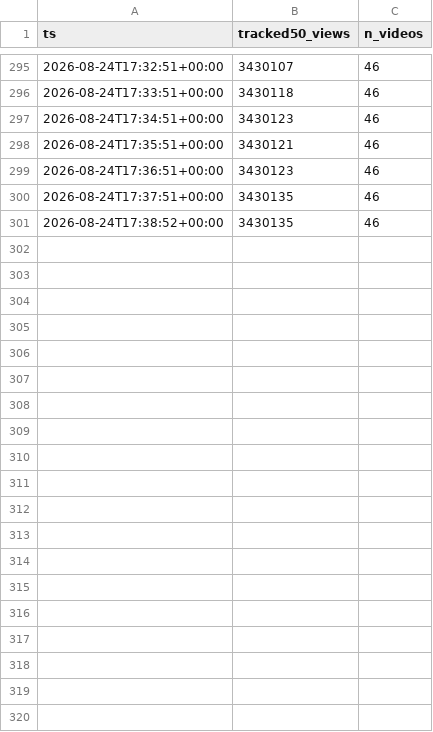
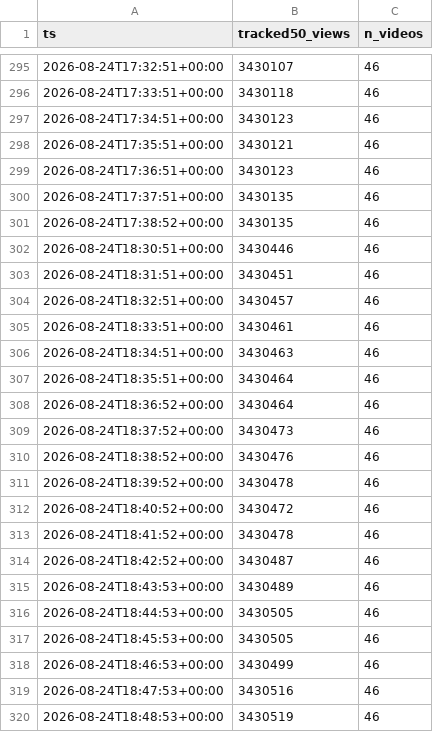
Before and after one commit to davejeltema3/boundless-view-lag, a CSV file: data/ticks.csv, drawn as a sheet; only a part is shown, gaps mark what is left out; the diff covers the shown part only.

```diff
--- a/data/ticks.csv
+++ b/data/ticks.csv
@@ -301 +301,20 @@ ts,tracked50_views,n_videos
 2026-08-24T17:38:52+00:00,3430135,46
+2026-08-24T18:30:51+00:00,3430446,46
+2026-08-24T18:31:51+00:00,3430451,46
+2026-08-24T18:32:51+00:00,3430457,46
+2026-08-24T18:33:51+00:00,3430461,46
+2026-08-24T18:34:51+00:00,3430463,46
+2026-08-24T18:35:51+00:00,3430464,46
+2026-08-24T18:36:52+00:00,3430464,46
+2026-08-24T18:37:52+00:00,3430473,46
+2026-08-24T18:38:52+00:00,3430476,46
+2026-08-24T18:39:52+00:00,3430478,46
+2026-08-24T18:40:52+00:00,3430472,46
+2026-08-24T18:41:52+00:00,3430478,46
+2026-08-24T18:42:52+00:00,3430487,46
+2026-08-24T18:43:53+00:00,3430489,46
+2026-08-24T18:44:53+00:00,3430505,46
+2026-08-24T18:45:53+00:00,3430505,46
+2026-08-24T18:46:53+00:00,3430499,46
+2026-08-24T18:47:53+00:00,3430516,46
+2026-08-24T18:48:53+00:00,3430519,46
```
Also changed, not shown: 31 added rows elsewhere in this file, data/pulse.csv, 3 other files.
